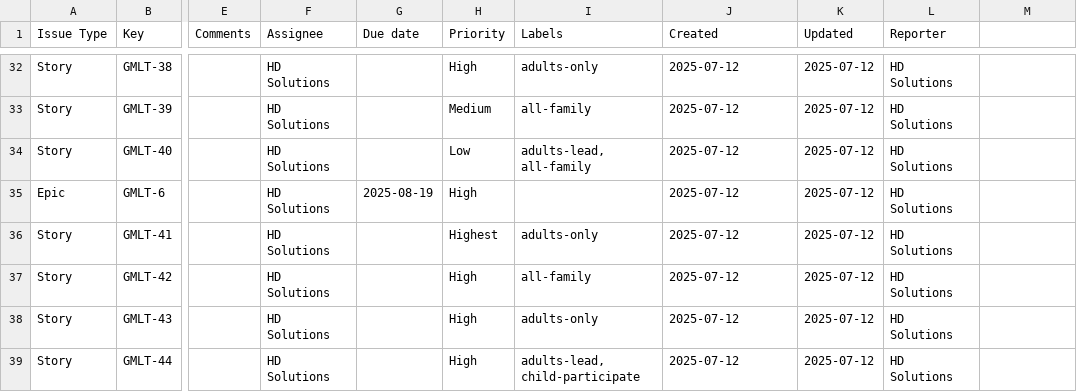
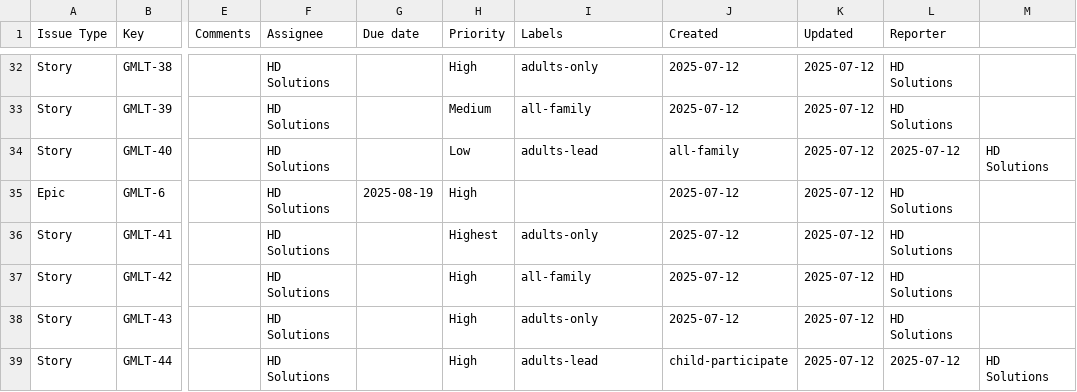
Before and after one commit to jgipson360/gmlt-fam, a CSV file: gmlt_jira.csv, drawn as a sheet; only a part is shown, gaps mark what is left out; the diff covers the shown part only; the diff names each change by its address in the sheet, - before the commit and + after, or states it on an @@ line.

```diff
--- a/gmlt_jira.csv
+++ b/gmlt_jira.csv
-I34 (Labels): adults-lead, all-family
+I34 (Labels): adults-lead
-J34 (Created): 2025-07-12
+J34 (Created): all-family
-L34 (Reporter): HD Solutions
+L34 (Reporter): 2025-07-12
-M34: (empty)
+M34: HD Solutions
-I39 (Labels): adults-lead, child-participate
+I39 (Labels): adults-lead
-J39 (Created): 2025-07-12
+J39 (Created): child-participate
-L39 (Reporter): HD Solutions
+L39 (Reporter): 2025-07-12
-M39: (empty)
+M39: HD Solutions
```
Also changed, not shown: 96 edited cells elsewhere in this file, 2 other files.
